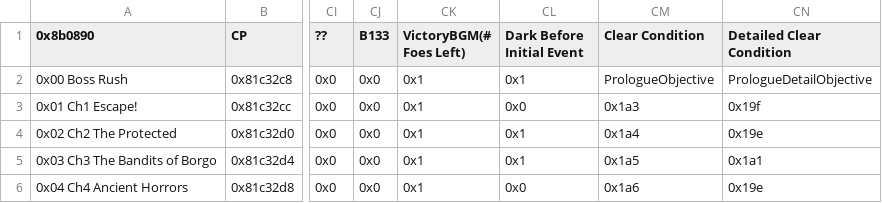
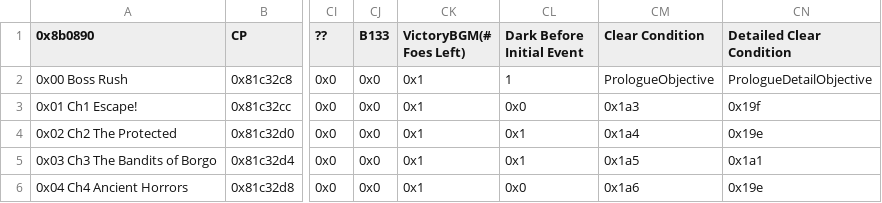
Before and after one commit to sme23/Christmas2, a CSV file: Tables/FE8 Nightmare modules/Chapter data editor/Chapter Data Editor.csv, drawn as a sheet; only a part is shown, gaps mark what is left out; the diff names each change by its address in the sheet, - before the commit and + after, or states it on an @@ line.

Commit message:
opening events 1

```diff
--- a/Tables/FE8 Nightmare modules/Chapter data editor/Chapter Data Editor.csv
+++ b/Tables/FE8 Nightmare modules/Chapter data editor/Chapter Data Editor.csv
-CL2 (Dark Before Initial Event): 0x1
+CL2 (Dark Before Initial Event): 1
```
Also changed, not shown: 40 other files.
